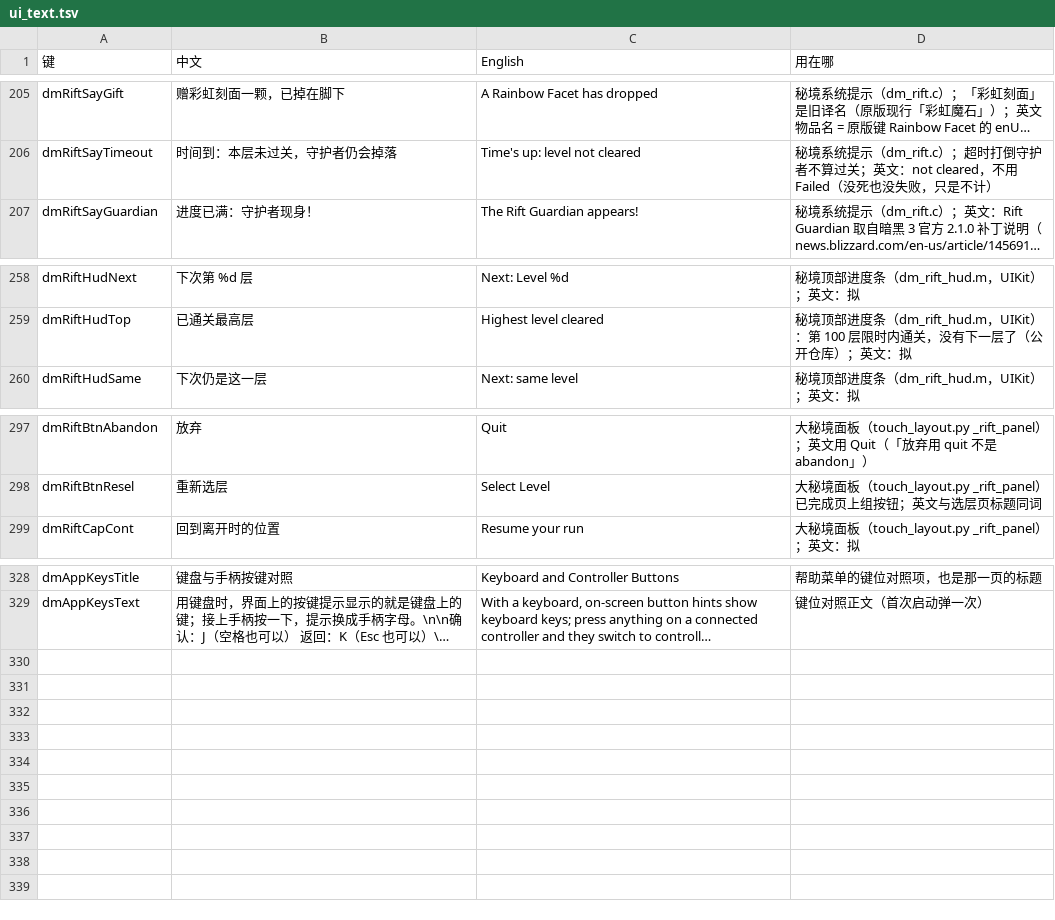
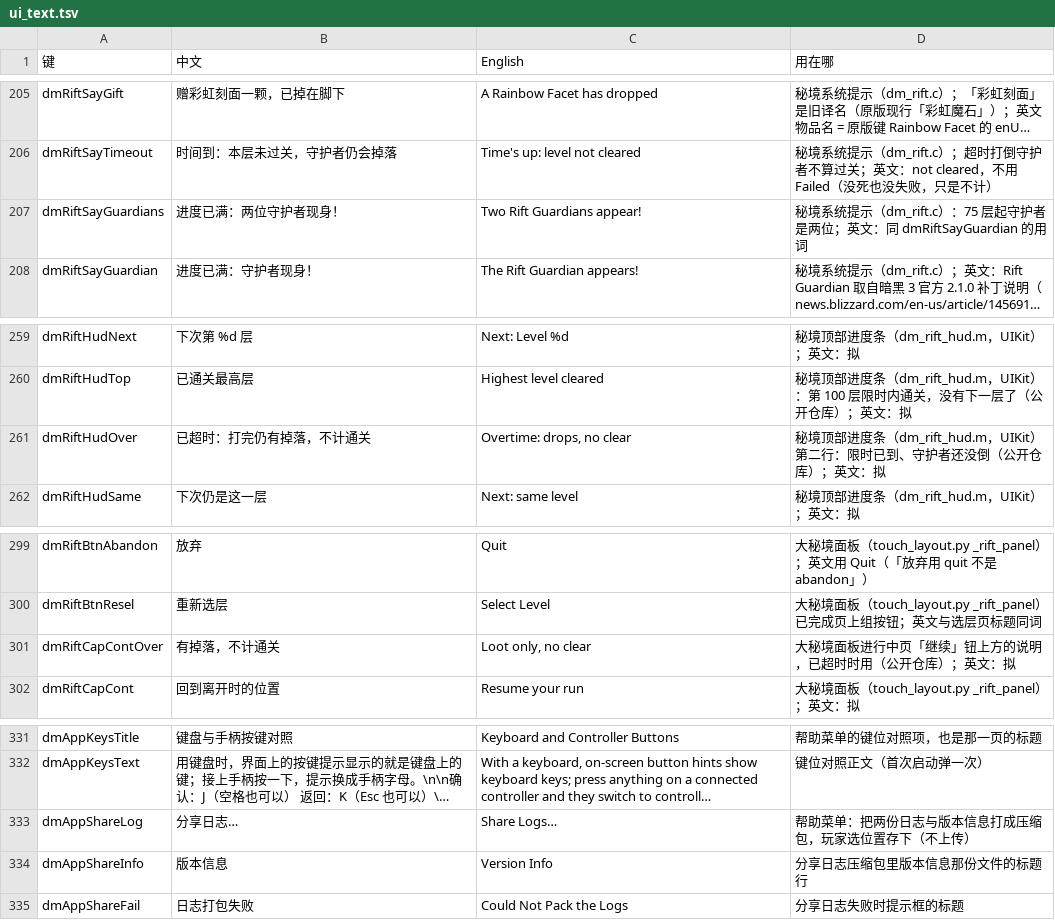
Before and after one commit to 1lifedo1thing/d2r-mobile, a TSV file: dm/i18n/ui_text.tsv, drawn as a sheet; only a part is shown, gaps mark what is left out; long unchanged cells end in …; the diff names each change by its address in the sheet, - before the commit and + after, or states it on an @@ line.

Commit message:
Greater Rift: two Guardians from level 75, overtime status spelled out (#33); item descriptions stay open on touch (#32); Mac: click monsters to attack, items take the mouse, Share Log
The overtime status (#33) was reported with a clear direction by Joe Hu, who also sent a patch along the same lines (#34).

Co-authored-by: Joe Hu <12777592+hubeiqiao@users.noreply.github.com>

```diff
--- a/dm/i18n/ui_text.tsv
+++ b/dm/i18n/ui_text.tsv
+row 207: dmRiftSayGuardians | 进度已满：两位守护者现身！ | Two Rift Guardians appear! | 秘境系统提示（dm_rift.c）：75 层起守护者是两位；英文：同 dmRiftSayGuardian 的用词
+row 261: dmRiftHudOver | 已超时：打完仍有掉落，不计通关 | Overtime: drops, no clear | 秘境顶部进度条（dm_rift_hud.m，UIKit）第二行：限时已到、守护者还没倒（公开仓库）；英文：拟
+row 301: dmRiftCapContOver | 有掉落，不计通关 | Loot only, no clear | 大秘境面板进行中页「继续」钮上方的说明，已超时时用（公开仓库）；英文：拟
+row 333: dmAppShareLog | 分享日志… | Share Logs… | 帮助菜单：把两份日志与版本信息打成压缩包，玩家选位置存下（不上传）
+row 334: dmAppShareInfo | 版本信息 | Version Info | 分享日志压缩包里版本信息那份文件的标题行
+row 335: dmAppShareFail | 日志打包失败 | Could Not Pack the Logs | 分享日志失败时提示框的标题
```
Also changed, not shown: dm/i18n/literal_whitelist.tsv, 23 other files.
